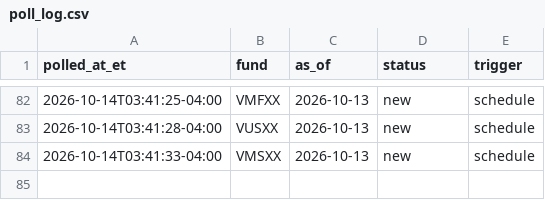
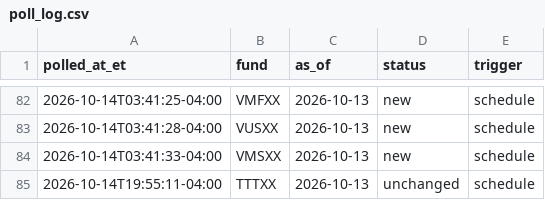
Before and after one commit to mmfyields/mmf-yields, a CSV file: logs/poll_log.csv, drawn as a sheet; only a part is shown, gaps mark what is left out.

Commit message:
Update yields 2026-10-14

```diff
--- a/logs/poll_log.csv
+++ b/logs/poll_log.csv
@@ -84 +84,2 @@ polled_at_et,fund,as_of,status,trigger
 2026-10-14T03:41:33-04:00,VMSXX,2026-10-13,new,schedule
+2026-10-14T19:55:11-04:00,TTTXX,2026-10-13,unchanged,schedule
```
